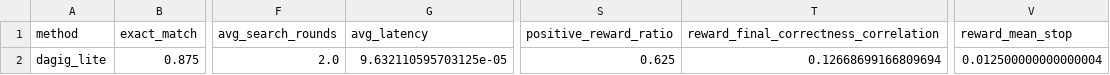
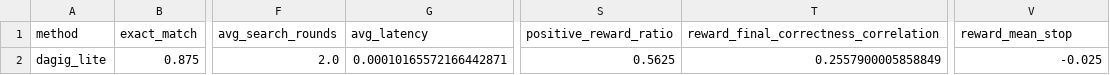
Before and after one commit to Lyndonnn/search-test, a CSV file: paper_artifacts/tables/dagig_lite_debug.csv, drawn as a sheet; only a part is shown, gaps mark what is left out; the diff names each change by its address in the sheet, - before the commit and + after, or states it on an @@ line.

Commit message:
Require stop gate to match tool-free consensus

```diff
--- a/paper_artifacts/tables/dagig_lite_debug.csv
+++ b/paper_artifacts/tables/dagig_lite_debug.csv
-G2 (avg_latency): 9.632110595703125e-05
+G2 (avg_latency): 0.00010165572166442871
-S2 (positive_reward_ratio): 0.625
+S2 (positive_reward_ratio): 0.5625
-T2: 0.12668699166809694
+T2: 0.2557900005858849
-V2 (reward_mean_stop): 0.012500000000000004
+V2 (reward_mean_stop): -0.025
```
Also changed, not shown: paper_artifacts/tables/dagig_lite_summary.csv, 6 other files.
